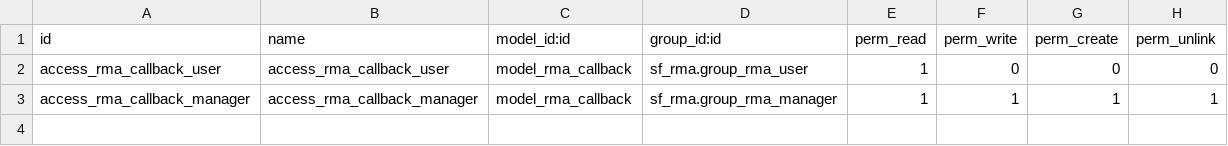
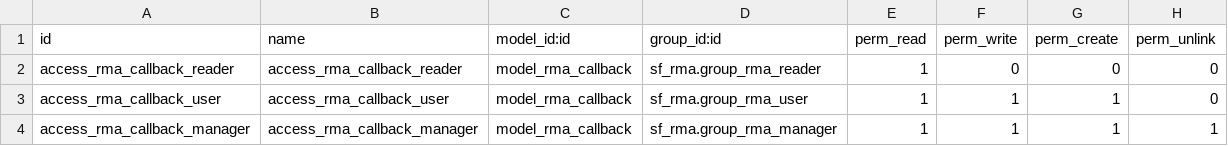
Before and after one commit to camptocamp/odoo-apps, a CSV file: odoo/local-src/sf_rma_webhook/security/ir.model.access.csv, drawn as a sheet.

```diff
--- a/odoo/local-src/sf_rma_webhook/security/ir.model.access.csv
+++ b/odoo/local-src/sf_rma_webhook/security/ir.model.access.csv
@@ -1,3 +1,4 @@
 id,name,model_id:id,group_id:id,perm_read,perm_write,perm_create,perm_unlink
-access_rma_callback_user,access_rma_callback_user,model_rma_callback,sf_rma.group_rma_user,1,0,0,0
+access_rma_callback_reader,access_rma_callback_reader,model_rma_callback,sf_rma.group_rma_reader,1,0,0,0
+access_rma_callback_user,access_rma_callback_user,model_rma_callback,sf_rma.group_rma_user,1,1,1,0
 access_rma_callback_manager,access_rma_callback_manager,model_rma_callback,sf_rma.group_rma_manager,1,1,1,1
```
Also changed, not shown: odoo/local-src/sf_rma/security/ir.model.access.csv, odoo/local-src/sf_rma_mrp_repair/security/ir.model.access.csv, 3 other files.
